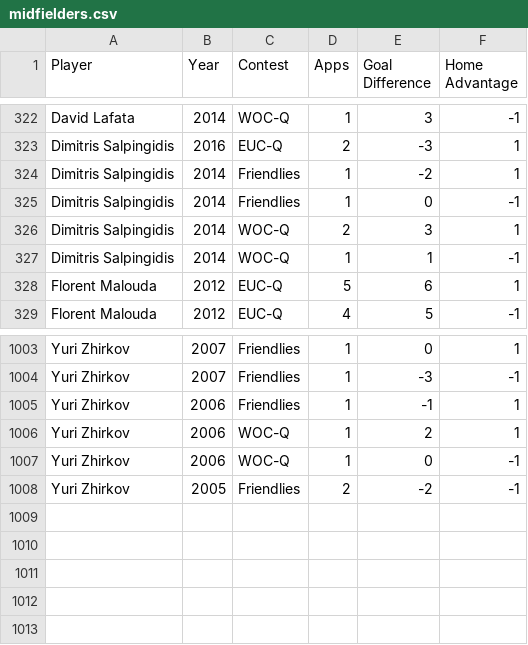
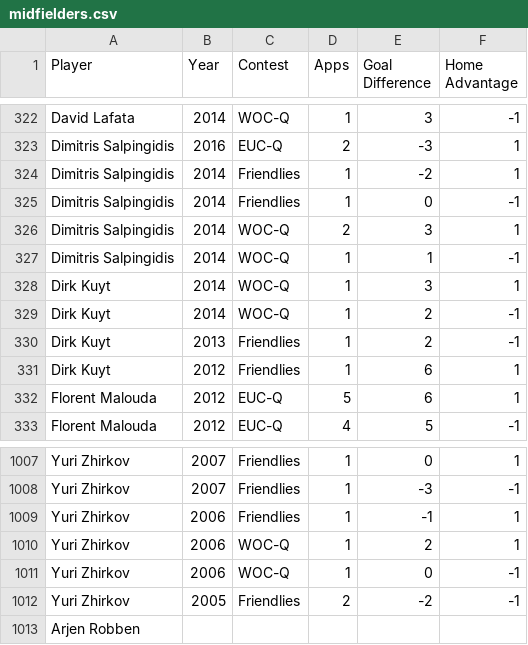
Before and after one commit to thezane/soccer-predictions, a CSV file: data/midfielders.csv, drawn as a sheet; only a part is shown, gaps mark what is left out.

```diff
--- a/data/midfielders.csv
+++ b/data/midfielders.csv
@@ -327,2 +327,6 @@
 "Dimitris Salpingidis",2014,"WOC-Q",1,1,-1
+"Dirk Kuyt",2014,"WOC-Q",1,3,1
+"Dirk Kuyt",2014,"WOC-Q",1,2,-1
+"Dirk Kuyt",2013,"Friendlies",1,2,-1
+"Dirk Kuyt",2012,"Friendlies",1,6,1
 "Florent Malouda",2012,"EUC-Q",5,6,1
@@ -1008 +1012,2 @@
 "Yuri Zhirkov",2005,"Friendlies",2,-2,-1
+"Arjen Robben",,,,,
```
Also changed, not shown: data/attackers.csv.
